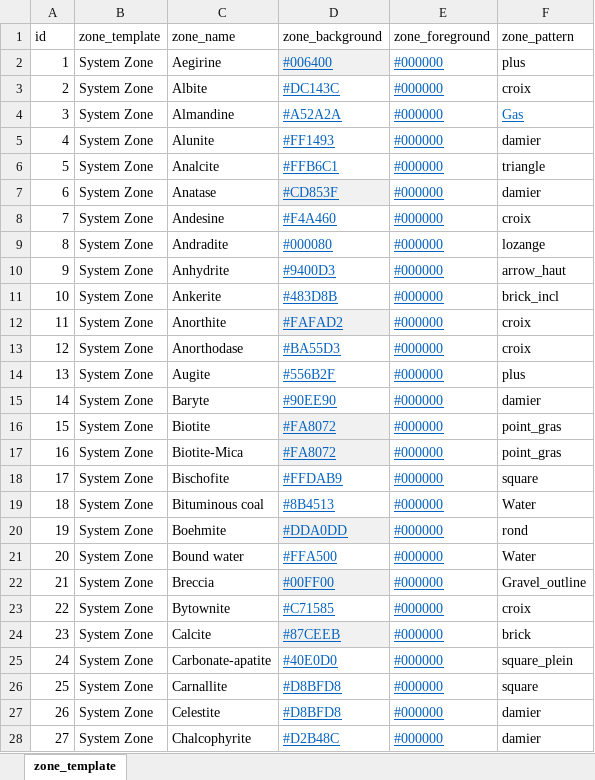
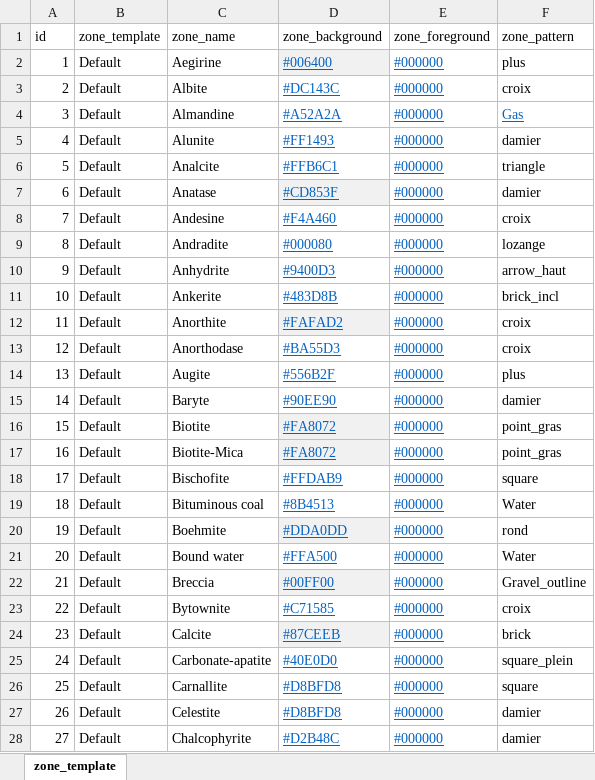
Before and after one commit to hoangbdUET/wi-backend, an Excel workbook: server/zone-template/Zone_Template.xlsx, sheet zone_template, drawn as a sheet; only a part is shown; values as stored, in another font and other column widths than the file's, no borders; the diff covers the shown part only; the diff names each change by its address in the sheet, - before the commit and + after, or states it on an @@ line.

Commit message:
fix

```diff
--- a/server/zone-template/Zone_Template.xlsx (sheet zone_template)
+++ b/server/zone-template/Zone_Template.xlsx (sheet zone_template)
-B2:B28 (zone_template): System Zone
+B2:B28 (zone_template): Default
```
Also changed, not shown: 59 edited cells elsewhere in this sheet.
